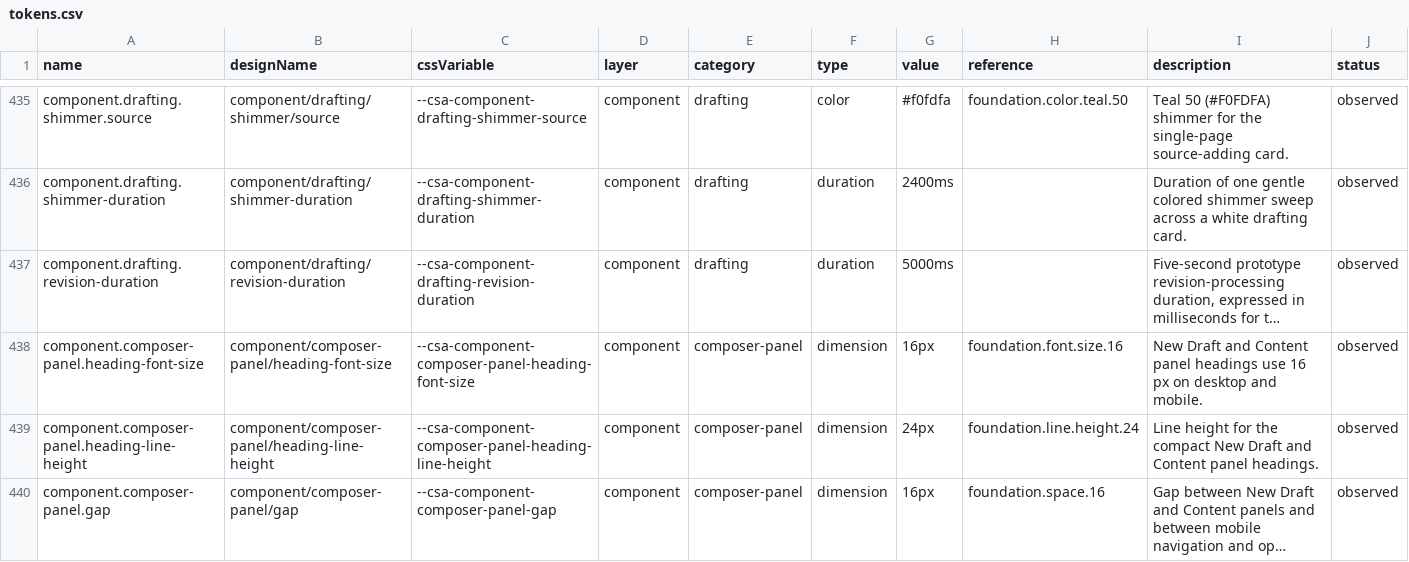
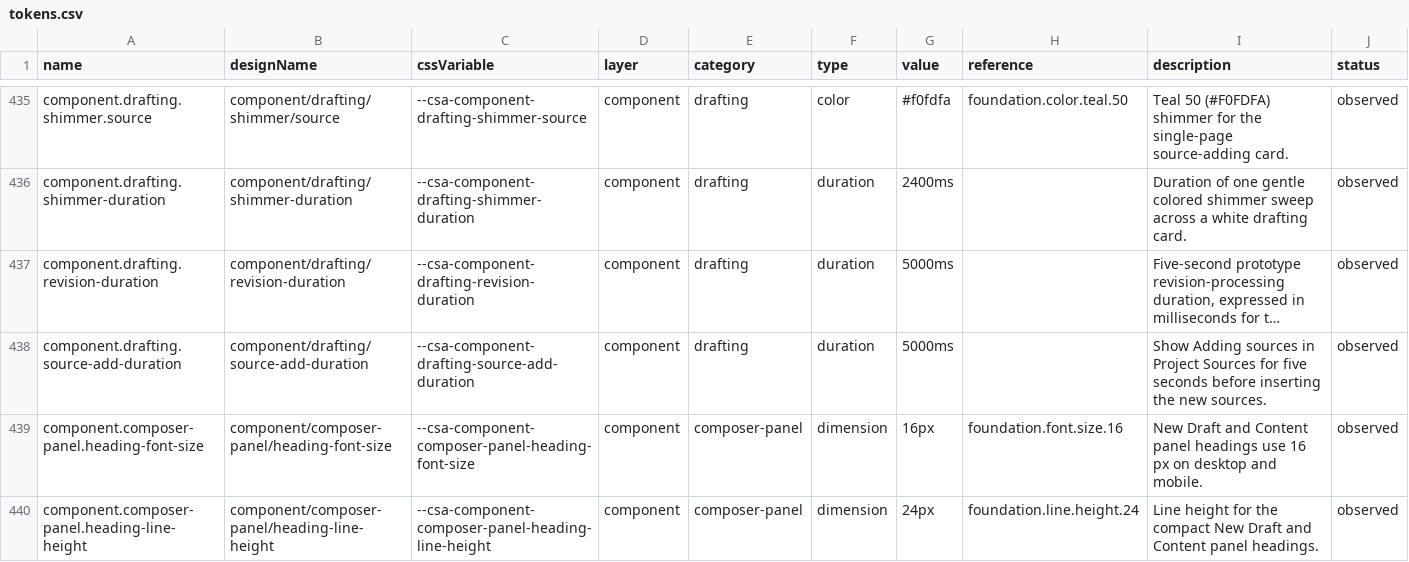
Before and after one commit to ecastillo-productdesigner/CSA, a CSV file: dist/design-system/tokens.csv, drawn as a sheet; only a part is shown, gaps mark what is left out; the shorter side is filled out with more unchanged rows; long unchanged cells end in …; the diff names each change by its address in the sheet, - before the commit and + after, or states it on an @@ line.

Commit message:
Show source-list loading shimmer for five seconds

```diff
--- a/dist/design-system/tokens.csv
+++ b/dist/design-system/tokens.csv
+row 438: component.drafting.source-add-duration | component/drafting/source-add-duration | --csa-component-drafting-source-add-duration | component | drafting | duration | 5000ms |  | Show Adding sources in Project Sources for five seconds before inserting the new sources. | observed
```
Also changed, not shown: 15 other files.
